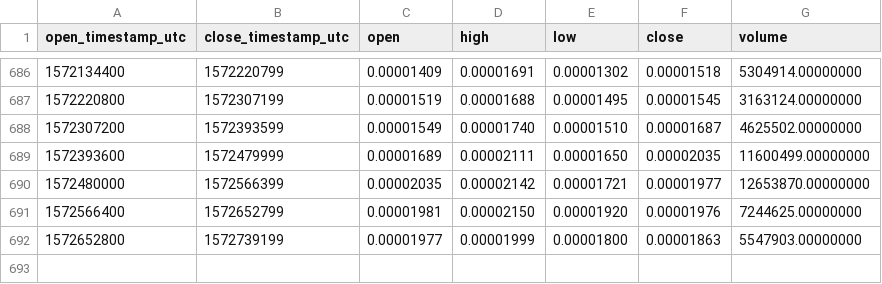
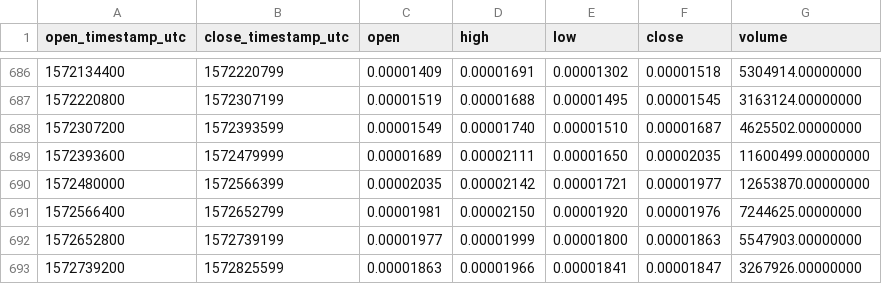
Before and after one commit to cryptobigbro/binance-WABIBTC, a CSV file: binance-WABIBTC-1d.csv, drawn as a sheet; only a part is shown, gaps mark what is left out; the diff names each change by its address in the sheet, - before the commit and + after, or states it on an @@ line.

Commit message:
Update OHLCV data.

```diff
--- a/binance-WABIBTC-1d.csv
+++ b/binance-WABIBTC-1d.csv
+row 693: 1572739200 | 1572825599 | 0.00001863 | 0.00001966 | 0.00001841 | 0.00001847 | 3267926.00000000
```
Also changed, not shown: 1 other file.
